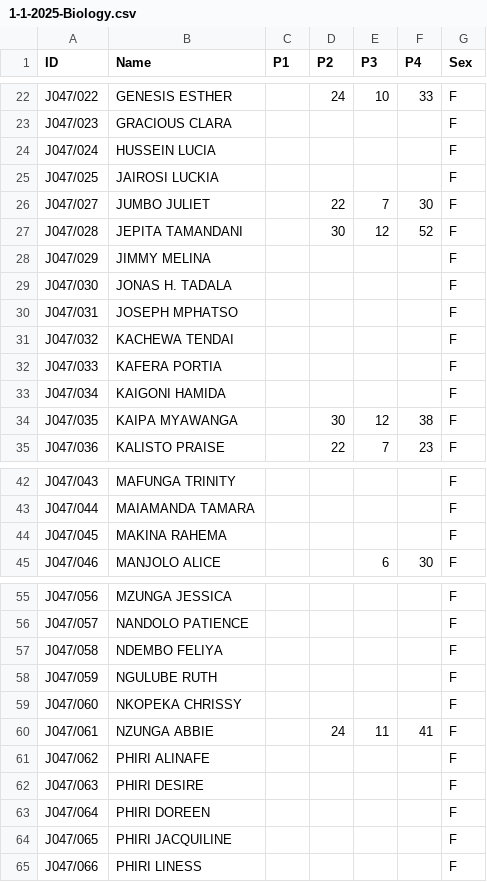
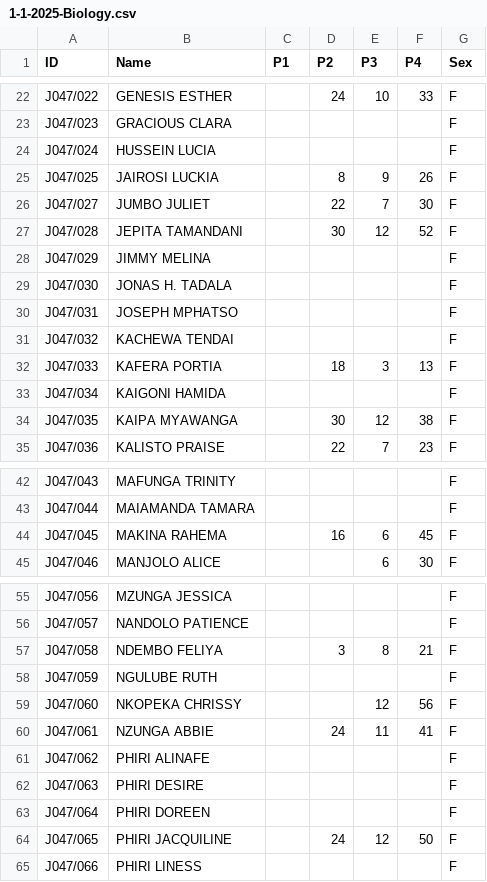
Before and after one commit to magawass/ca, a CSV file: 1-1-2025-Biology.csv, drawn as a sheet; only a part is shown, gaps mark what is left out.

Commit message:
Update 1-1-2025-Biology

```diff
--- a/1-1-2025-Biology.csv
+++ b/1-1-2025-Biology.csv
@@ -24,3 +24,3 @@ J047/023,GRACIOUS CLARA,,,,,F
 J047/024,HUSSEIN LUCIA,,,,,F
-J047/025,JAIROSI LUCKIA,,,,,F
+J047/025,JAIROSI LUCKIA,,8,9,26,F
 J047/027,JUMBO JULIET,,22,7,30,F
@@ -31,3 +31,3 @@ J047/031,JOSEPH MPHATSO,,,,,F
 J047/032,KACHEWA TENDAI,,,,,F
-J047/033,KAFERA PORTIA,,,,,F
+J047/033,KAFERA PORTIA,,18,3,13,F
 J047/034,KAIGONI HAMIDA,,,,,F
@@ -43,3 +43,3 @@ J047/043,MAFUNGA TRINITY,,,,,F
 J047/044,MAIAMANDA TAMARA,,,,,F
-J047/045,MAKINA RAHEMA,,,,,F
+J047/045,MAKINA RAHEMA,,16,6,45,F
 J047/046,MANJOLO ALICE,,,6,30,F
@@ -56,5 +56,5 @@ J047/056,MZUNGA JESSICA,,,,,F
 J047/057,NANDOLO PATIENCE,,,,,F
-J047/058,NDEMBO FELIYA,,,,,F
+J047/058,NDEMBO FELIYA,,3,8,21,F
 J047/059,NGULUBE RUTH,,,,,F
-J047/060,NKOPEKA CHRISSY,,,,,F
+J047/060,NKOPEKA CHRISSY,,,12,56,F
 J047/061,NZUNGA ABBIE,,24,11,41,F
@@ -63,3 +63,3 @@ J047/063,PHIRI DESIRE,,,,,F
 J047/064,PHIRI DOREEN,,,,,F
-J047/065,PHIRI JACQUILINE,,,,,F
+J047/065,PHIRI JACQUILINE,,24,12,50,F
 J047/066,PHIRI LINESS,,,,,F
```
